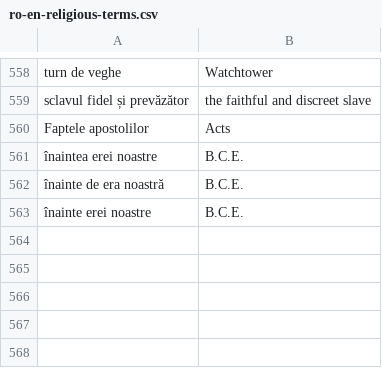
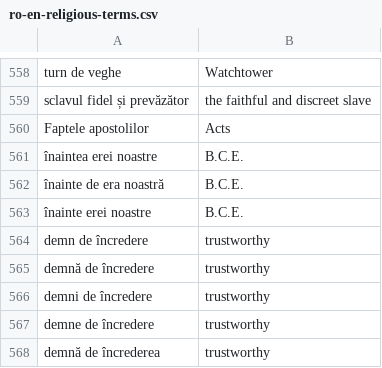
Before and after one commit to mikesibiu/GtranslateV4, a CSV file: glossaries/ro-en-religious-terms.csv, drawn as a sheet; only a part is shown, gaps mark what is left out.

```diff
--- a/glossaries/ro-en-religious-terms.csv
+++ b/glossaries/ro-en-religious-terms.csv
@@ -563 +563,6 @@ Faptele apostolilor,Acts
 înainte erei noastre,B.C.E.
+demn de încredere,trustworthy
+demnă de încredere,trustworthy
+demni de încredere,trustworthy
+demne de încredere,trustworthy
+demnă de încrederea,trustworthy
```
Also changed, not shown: 10 other files.
